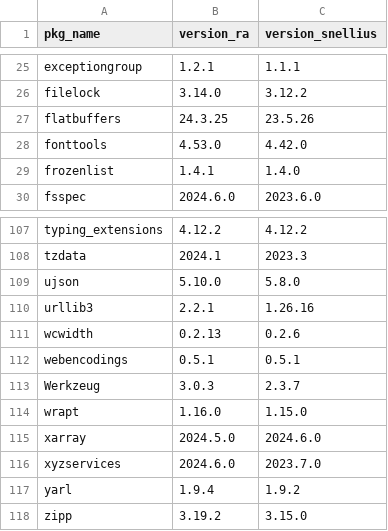
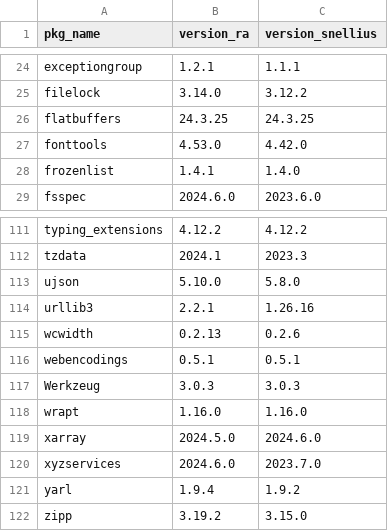
Before and after one commit to sodascience/cbs_python, a CSV file: ossc/version_comparison.csv, drawn as a sheet; only a part is shown, gaps mark what is left out; the diff covers the shown part only.

Commit message:
snellius: use TF from pip

```diff
--- a/ossc/version_comparison.csv
+++ b/ossc/version_comparison.csv
@@ -26,3 +25,3 @@ exceptiongroup,1.2.1,1.1.1
 filelock,3.14.0,3.12.2
-flatbuffers,24.3.25,23.5.26
+flatbuffers,24.3.25,24.3.25
 fonttools,4.53.0,4.42.0
@@ -112,4 +116,4 @@ wcwidth,0.2.13,0.2.6
 webencodings,0.5.1,0.5.1
-Werkzeug,3.0.3,2.3.7
-wrapt,1.16.0,1.15.0
+Werkzeug,3.0.3,3.0.3
+wrapt,1.16.0,1.16.0
 xarray,2024.5.0,2024.6.0
```
Also changed, not shown: 5 added rows, 1 removed row and 14 edited cells elsewhere in this file, 4 other files.
